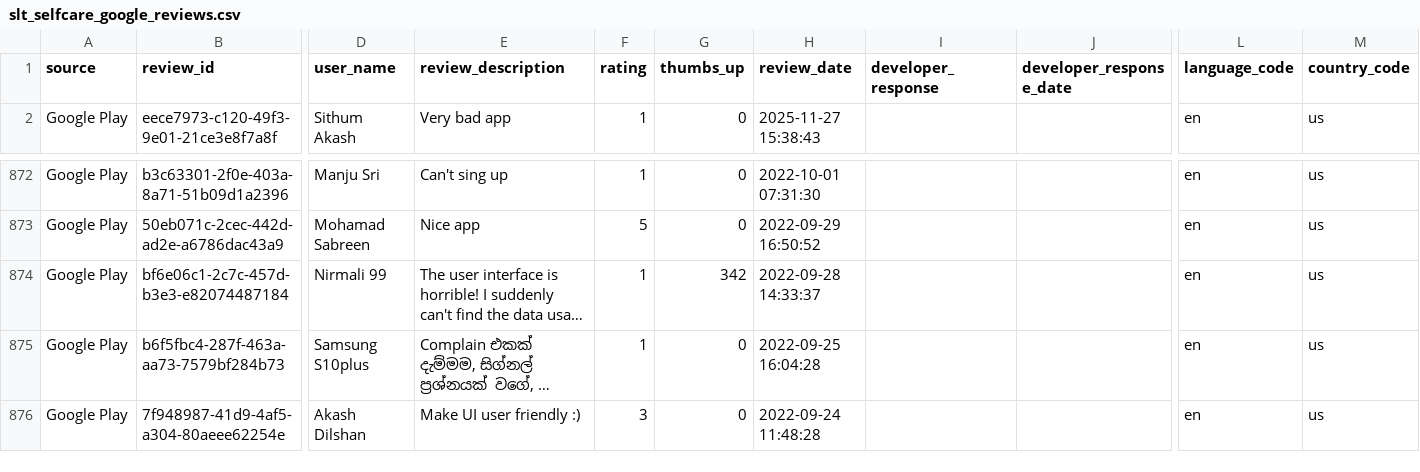
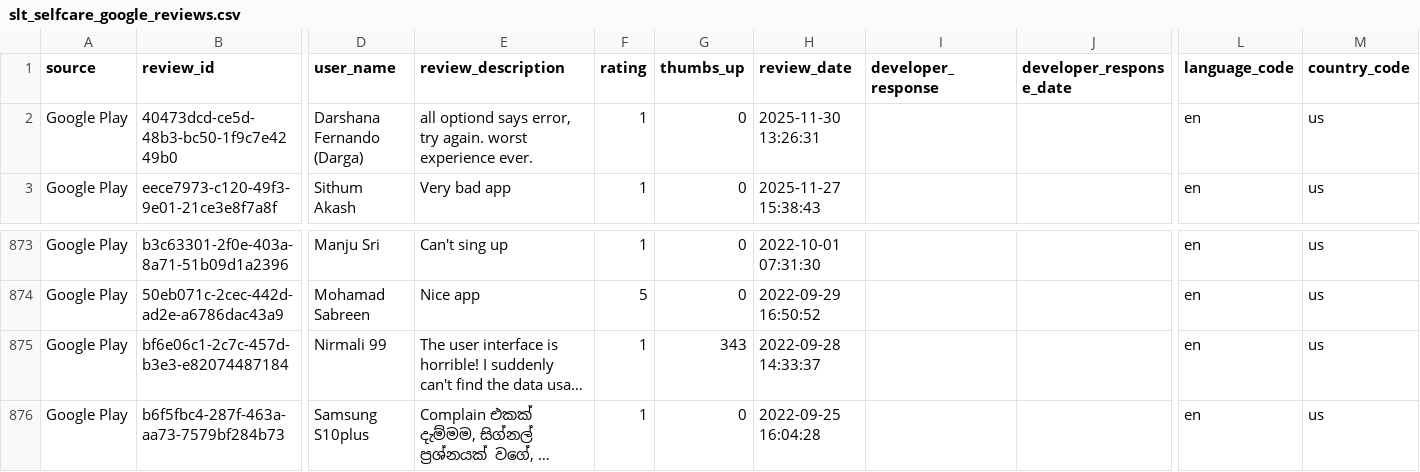
Before and after one commit to Team-SLT/slt-bug-analytics-dashboard, a CSV file: data/slt_selfcare_google_reviews.csv, drawn as a sheet; only a part is shown, gaps mark what is left out; the shorter side is filled out with more unchanged rows; long unchanged cells end in …; addresses are those after the commit; rows hold the shown columns only; the diff names each change by its address in the sheet, - before the commit and + after, or states it on an @@ line.

```diff
--- a/data/slt_selfcare_google_reviews.csv
+++ b/data/slt_selfcare_google_reviews.csv
+row 2: Google Play | 40473dcd-ce5d-48b3-bc50-1f9c7e4249b0 | Darshana Fernando (Darga) | all optiond says error, try again. worst experience ever. | 1 | 0 | 2025-11-30 13:26:31 |  |  | en | us
-G875 (thumbs_up): 342
+G875 (thumbs_up): 343
```
Also changed, not shown: data/bug_predictions.csv, data/categorized_bugs.csv, 4 other files.
